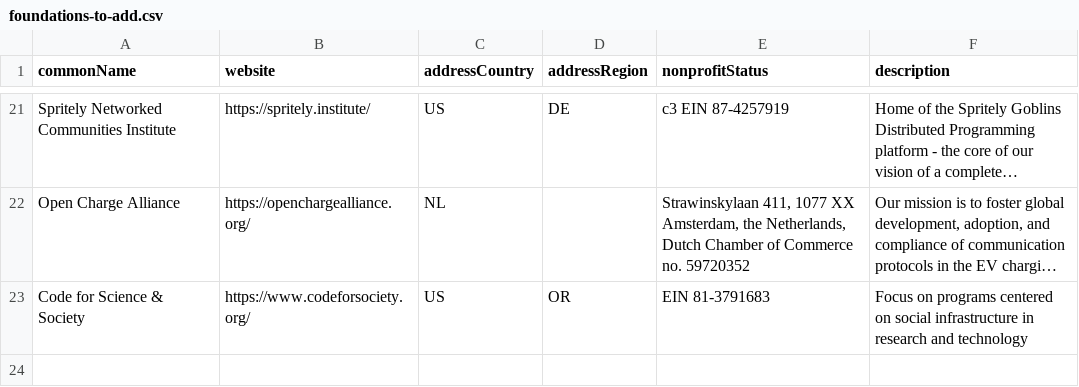
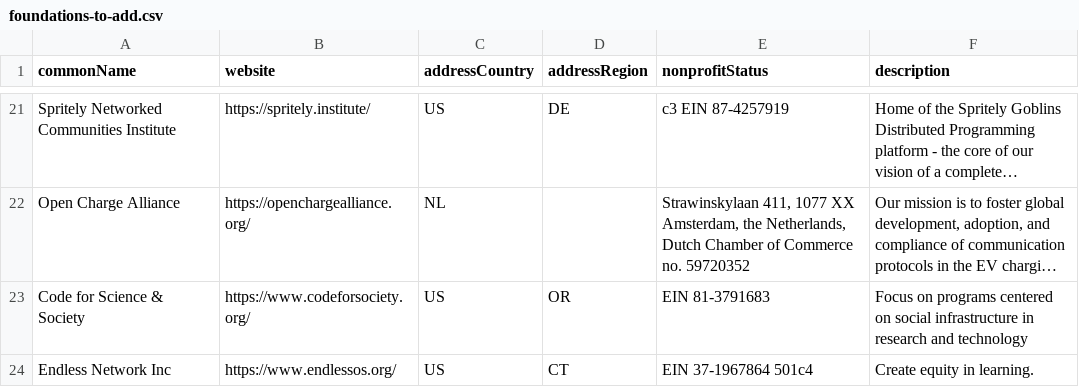
Before and after one commit to Punderthings/fossfoundation, a CSV file: _data/research/foundations-to-add.csv, drawn as a sheet; only a part is shown, gaps mark what is left out; long unchanged cells end in …; the diff names each change by its address in the sheet, - before the commit and + after, or states it on an @@ line.

Commit message:
Doc improvements; add Endless fdn

```diff
--- a/_data/research/foundations-to-add.csv
+++ b/_data/research/foundations-to-add.csv
+row 24: Endless Network Inc | https://www.endlessos.org/ | US | CT | EIN 37-1967864 501c4 | Create equity in learning.
```
Also changed, not shown: 2 other files.
